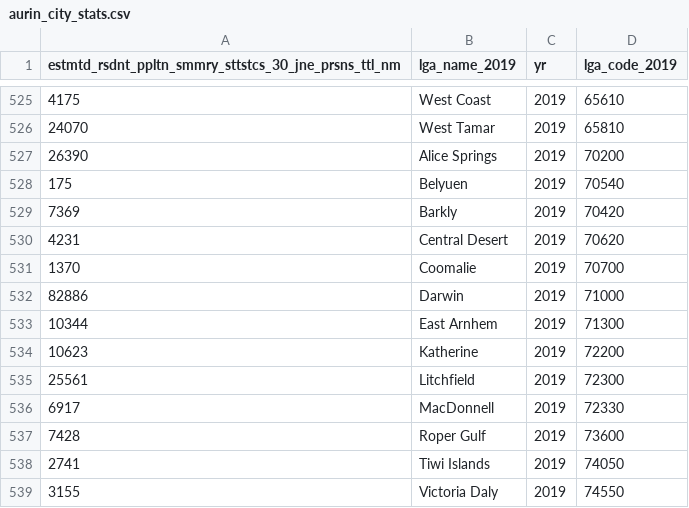
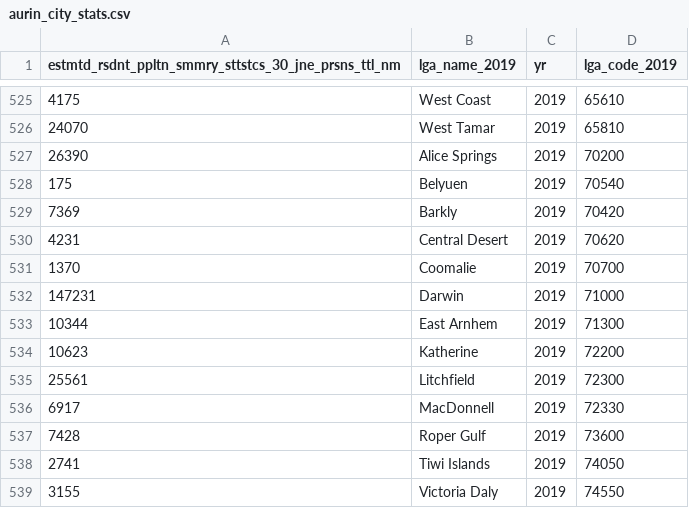
Before and after one commit to arnavgarg123/COMP90024-ClusterAndCloudComputing-Assignment2, a CSV file: Webapp/flask_app/static/data_files/aurin_city_stats.csv, drawn as a sheet; only a part is shown, gaps mark what is left out; the diff covers the shown part only.

```diff
--- a/Webapp/flask_app/static/data_files/aurin_city_stats.csv
+++ b/Webapp/flask_app/static/data_files/aurin_city_stats.csv
@@ -531,3 +531,3 @@ estmtd_rsdnt_ppltn_smmry_sttstcs_30_jne_prsns_ttl_nm, lga_name_2019, yr, lga_cod
 1370,Coomalie ,2019,70700
-82886,Darwin ,2019,71000
+147231,Darwin ,2019,71000
 10344,East Arnhem ,2019,71300
```
Also changed, not shown: 5 edited cells elsewhere in this file, 4 other files.
